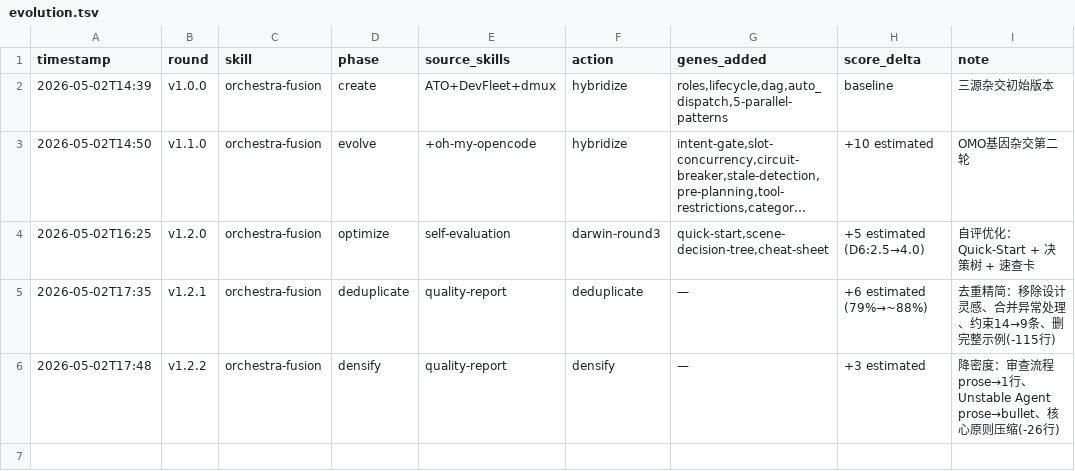
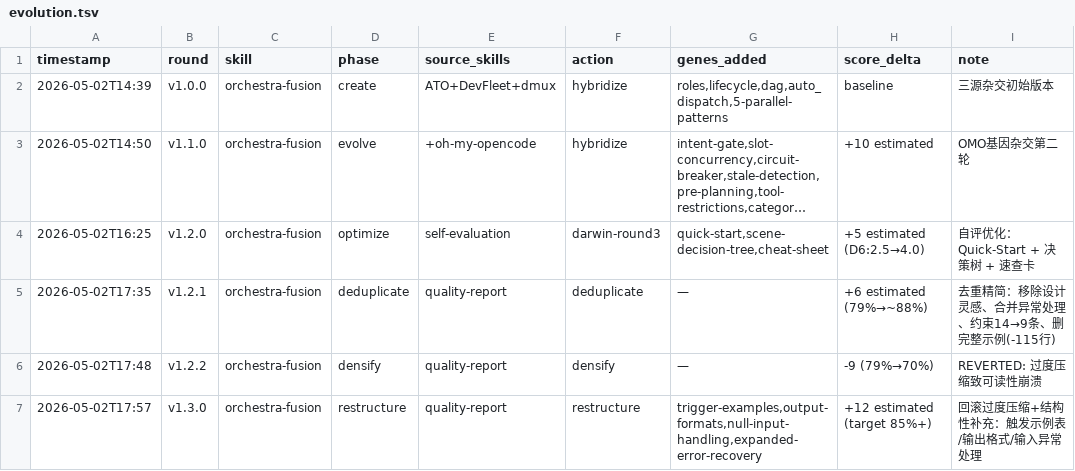
Before and after one commit to Liber1917/orchestra-fusion, a TSV file: evolution.tsv, drawn as a sheet; long unchanged cells end in ….

Commit message:
v1.3.0: 回滚过度压缩 + 结构性补充
回滚:
- 审查流程恢复可读格式 (1行→8行)
- 核心原则恢复 bullet 格式

新增 (评估器点名缺失):
- 触发场景示例表 (7个多样化输入)
- 各阶段输出格式规格 (6阶段)
- 输入异常处理 (7种异常/空/格式错误/超出范围/循环依赖)
- 并发饱和处理

预期: 70% → 85%+ (补全遗漏项 + 恢复可读性)

```diff
--- a/evolution.tsv
+++ b/evolution.tsv
@@ -5,2 +5,3 @@ timestamp	round	skill	phase	source_skills	action	genes_added	score_delta	note
 2026-05-02T17:35	v1.2.1	orchestra-fusion	deduplicate	quality-report	deduplicate	—	+6 estimated (79%→~88%)	去重精简：移除设计灵感、合并异常处理、约束14→9条、删完整示例(-115行)
-2026-05-02T17:48	v1.2.2	orchestra-fusion	densify	quality-report	densify	—	+3 estimated	降密度：审查流程prose→1行、Unstable Agent prose→bullet、核心原则压缩(-26行)
+2026-05-02T17:48	v1.2.2	orchestra-fusion	densify	quality-report	densify	—	-9 (79%→70%)	REVERTED: 过度压缩致可读性崩溃
+2026-05-02T17:57	v1.3.0	orchestra-fusion	restructure	quality-report	restructure	trigger-examples,output-formats,null-input-handling,expanded-error-recovery	+12 estimated (target 85%+)	回滚过度压缩+结构性补充：触发示例表/输出格式/输入异常处理
```
Also changed, not shown: 2 other files.
